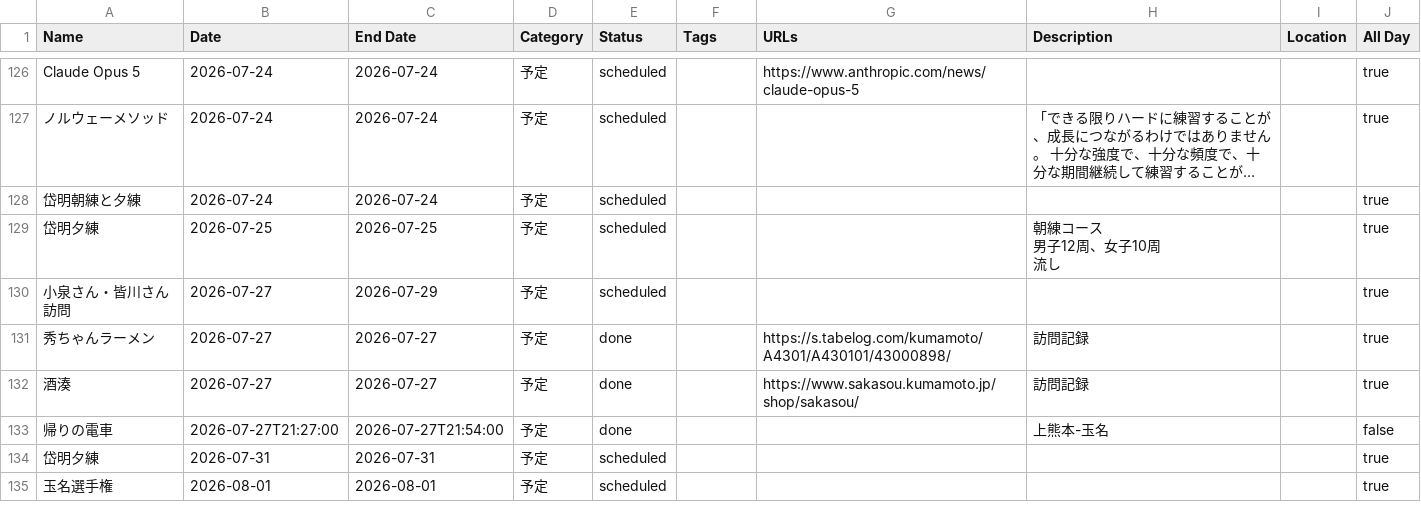
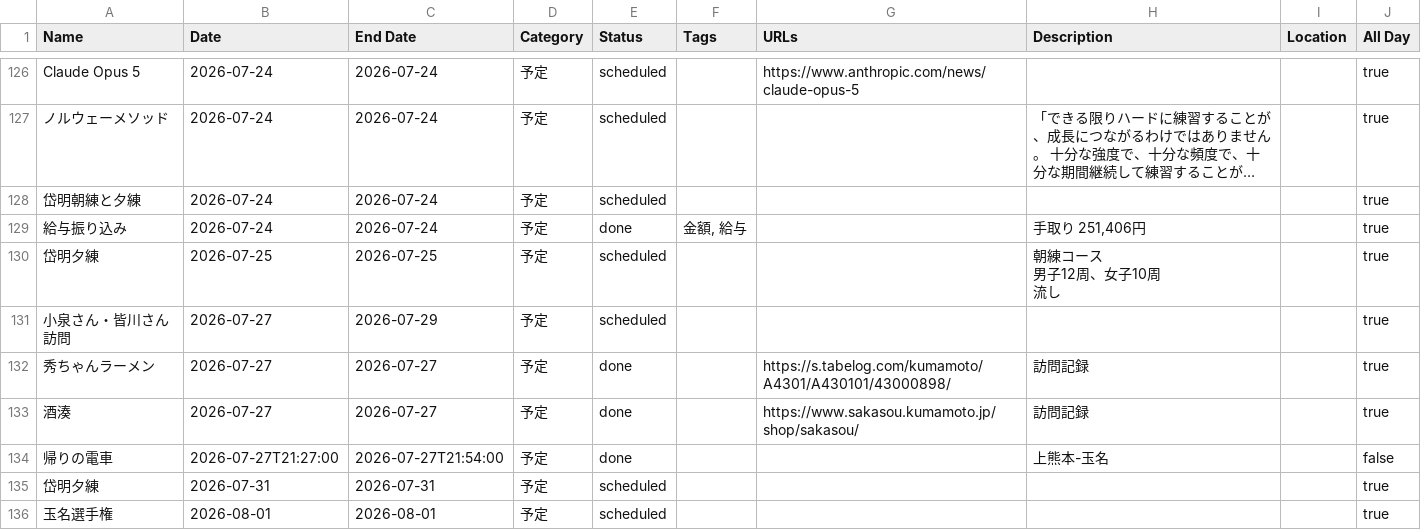
Before and after one commit to tatsuki-github/INBOX, a CSV file: out/2026/notion.csv, drawn as a sheet; only a part is shown, gaps mark what is left out; long unchanged cells end in …; the diff names each change by its address in the sheet, - before the commit and + after, or states it on an @@ line.

```diff
--- a/out/2026/notion.csv
+++ b/out/2026/notion.csv
+row 129: 給与振り込み | 2026-07-24 | 2026-07-24 | 予定 | done | 金額, 給与 |  | 手取り 251,406円 |  | true
```
Also changed, not shown: out/2026/google.csv, out/2026/source.csv, 1 other file.
